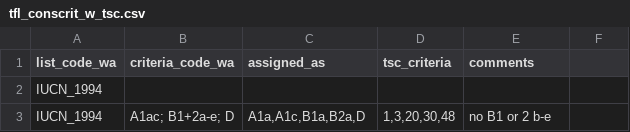
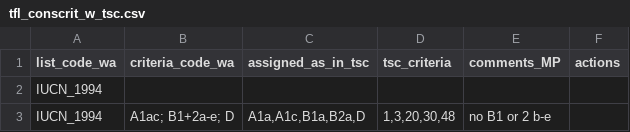
Before and after one commit to dbca-wa/scarab-scripts, a CSV file: tfl_conscrit_w_tsc.csv, drawn as a sheet; only a part is shown; the diff names each change by its address in the sheet, - before the commit and + after, or states it on an @@ line.

Commit message:
New version of tfl_conscrit_w_tsc
New data with heading consistent to tfl

```diff
--- a/tfl_conscrit_w_tsc.csv
+++ b/tfl_conscrit_w_tsc.csv
-C1: assigned_as
+C1: assigned_as_in_tsc
-E1: comments
+E1: comments_MP
-F1: (empty)
+F1: actions
```
